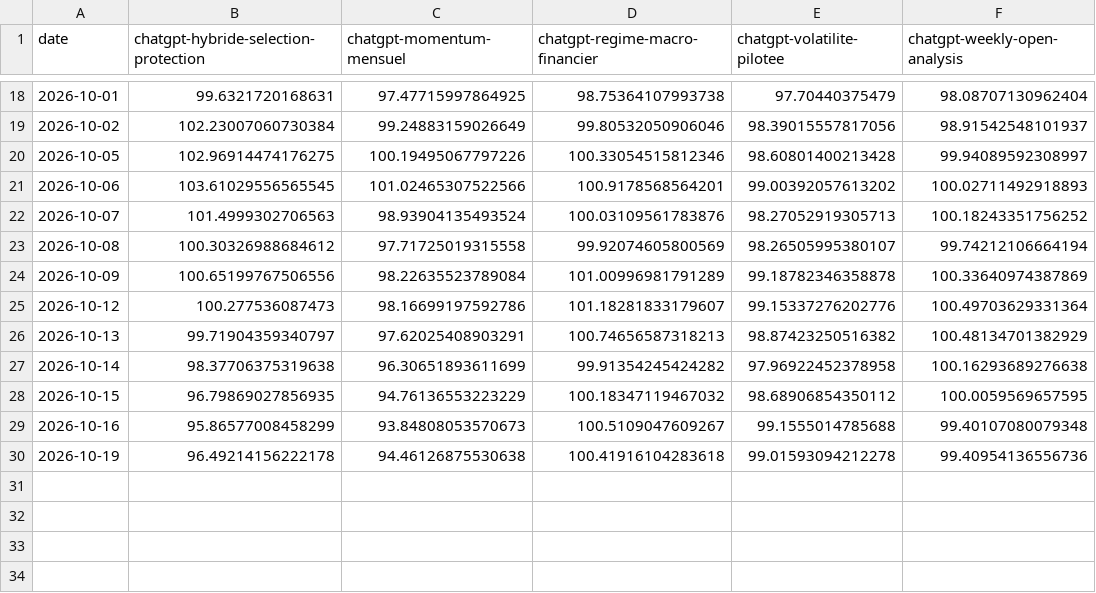
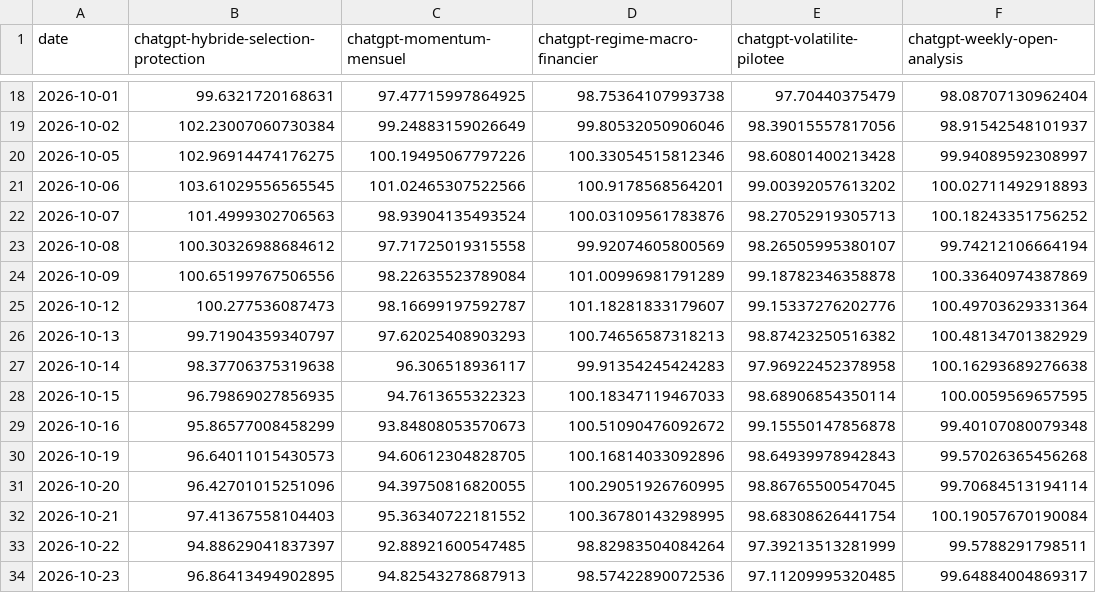
Before and after one commit to OPCooaching/assurance-vie-data, a CSV file: data/chatgpt/performance.csv, drawn as a sheet; only a part is shown, gaps mark what is left out.

```diff
--- a/data/chatgpt/performance.csv
+++ b/data/chatgpt/performance.csv
@@ -24,7 +24,11 @@ date,chatgpt-hybride-selection-protection,chatgpt-momentum-mensuel,chatgpt-regim
 2026-10-09,100.65199767506556,98.22635523789084,101.00996981791289,99.18782346358878,100.33640974387869
-2026-10-12,100.277536087473,98.16699197592786,101.18281833179607,99.15337276202776,100.49703629331364
-2026-10-13,99.71904359340797,97.62025408903291,100.74656587318213,98.87423250516382,100.48134701382929
-2026-10-14,98.37706375319638,96.30651893611699,99.91354245424282,97.96922452378958,100.16293689276638
-2026-10-15,96.79869027856935,94.76136553223229,100.18347119467032,98.68906854350112,100.0059569657595
-2026-10-16,95.86577008458299,93.84808053570673,100.5109047609267,99.1555014785688,99.40107080079348
-2026-10-19,96.49214156222178,94.46126875530638,100.41916104283618,99.01593094212278,99.40954136556736
+2026-10-12,100.277536087473,98.16699197592787,101.18281833179607,99.15337276202776,100.49703629331364
+2026-10-13,99.71904359340797,97.62025408903293,100.74656587318213,98.87423250516382,100.48134701382929
+2026-10-14,98.37706375319638,96.306518936117,99.91354245424283,97.96922452378958,100.16293689276638
+2026-10-15,96.79869027856935,94.7613655322323,100.18347119467033,98.68906854350114,100.0059569657595
+2026-10-16,95.86577008458299,93.84808053570673,100.51090476092672,99.15550147856878,99.40107080079348
+2026-10-19,96.64011015430573,94.60612304828705,100.16814033092896,98.64939978942843,99.57026365456268
+2026-10-20,96.42701015251096,94.39750816820055,100.29051926760995,98.86765500547045,99.70684513194114
+2026-10-21,97.41367558104403,95.36340722181552,100.36780143298995,98.68308626441754,100.19057670190084
+2026-10-22,94.88629041837397,92.88921600547485,98.82983504084264,97.39213513281999,99.5788291798511
+2026-10-23,96.86413494902895,94.82543278687913,98.57422890072536,97.11209995320485,99.64884004869317
```
Also changed, not shown: data/academic/performance.csv, data/benchmarks/bernard_origin.csv, 30 other files.
